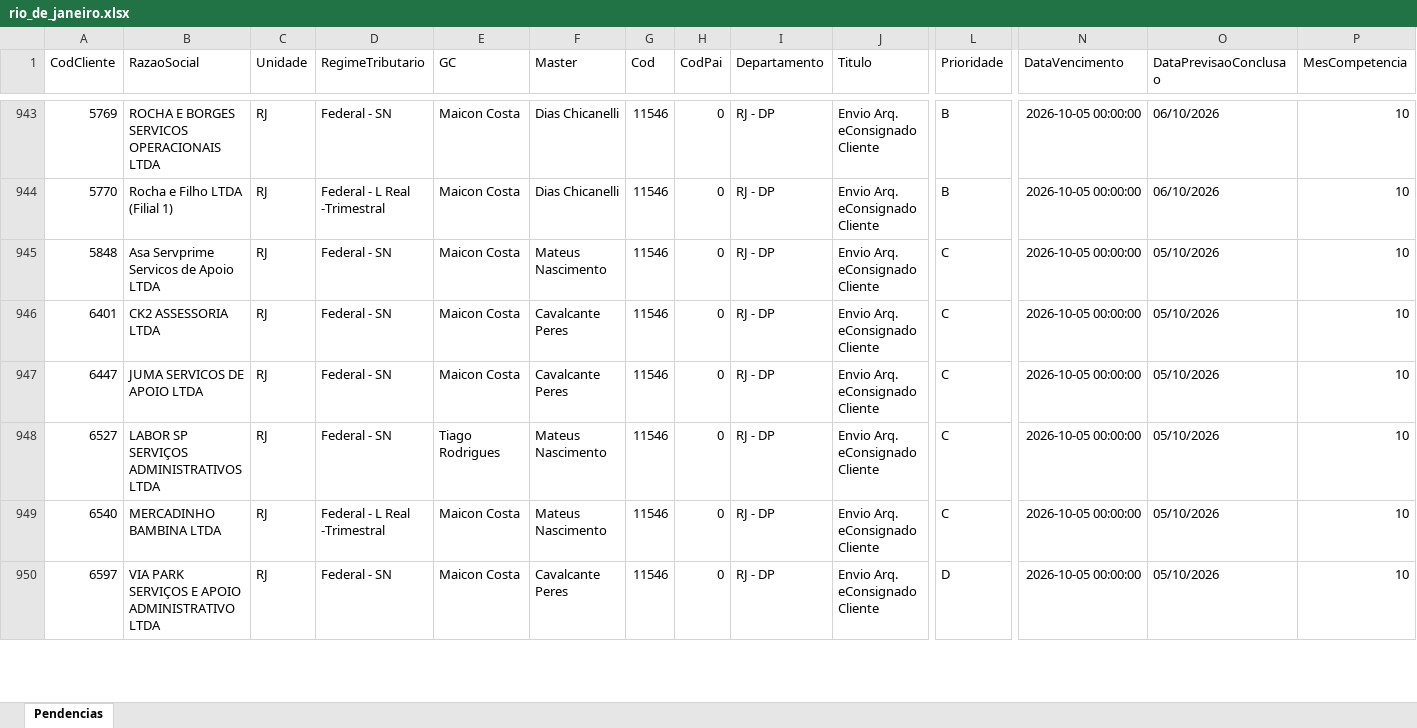
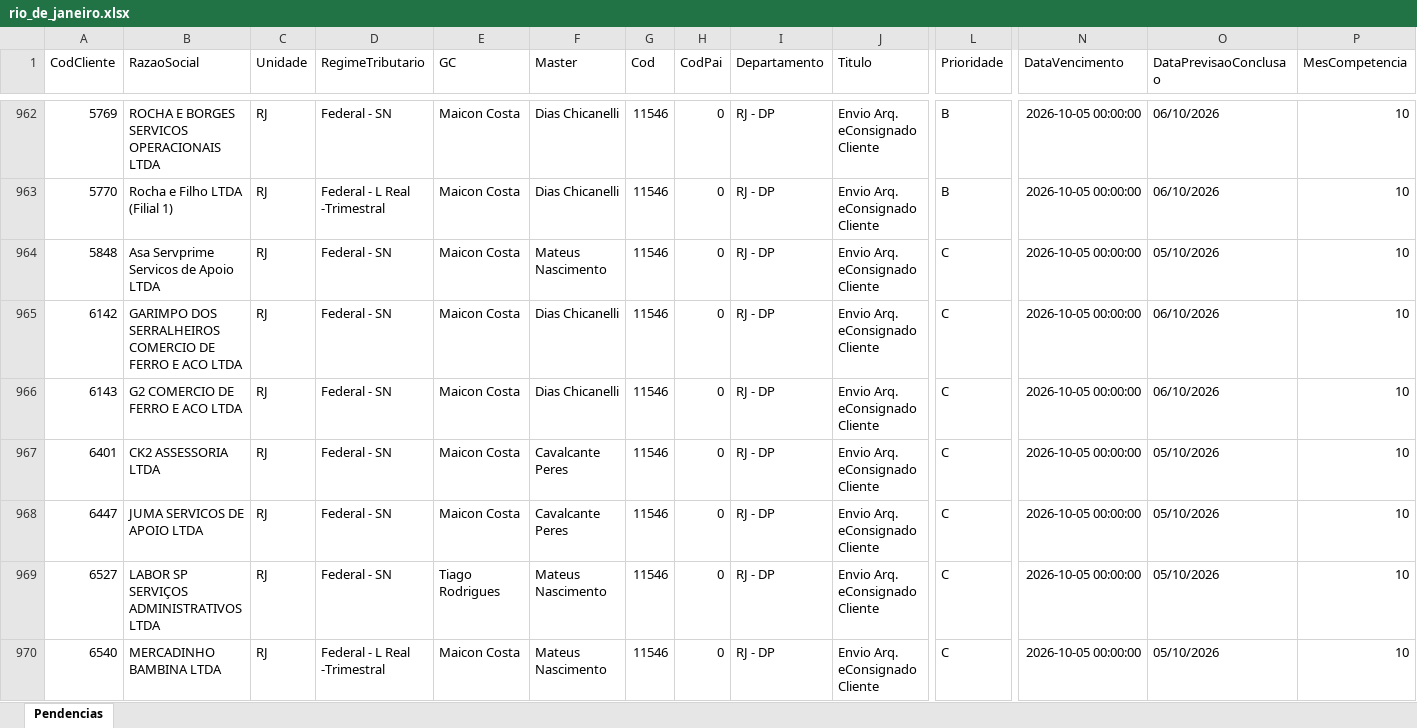
Before and after one commit to Controladoria-MG/Tarefas-baixadas, an Excel workbook: data/base/rio_de_janeiro.xlsx, sheet Pendencias, drawn as a sheet; only a part is shown, gaps mark what is left out; the shorter side is filled out with more unchanged rows; values as stored, in another font and other column widths than the file's, no borders; rows hold the shown columns only; the diff covers the shown part only; the diff names each change by its address in the sheet, - before the commit and + after, or states it on an @@ line.

```diff
--- a/data/base/rio_de_janeiro.xlsx (sheet Pendencias)
+++ b/data/base/rio_de_janeiro.xlsx (sheet Pendencias)
+row 965: 6142 | GARIMPO DOS SERRALHEIROS COMERCIO DE FERRO E ACO LTDA | RJ | Federal - SN | Maicon Costa | Dias Chicanelli | 11546 | 0 | RJ - DP | Envio Arq. eConsignado Cliente | C | 2026-10-05 00:00:00 | 06/10/2026 | 10
+row 966: 6143 | G2 COMERCIO DE FERRO E ACO LTDA | RJ | Federal - SN | Maicon Costa | Dias Chicanelli | 11546 | 0 | RJ - DP | Envio Arq. eConsignado Cliente | C | 2026-10-05 00:00:00 | 06/10/2026 | 10
```
Also changed, not shown: 69 added rows, 8 moved rows and 3 edited cells elsewhere in this sheet, data/base/goias.xlsx, data/base/santos.xlsx, 2 other files.
